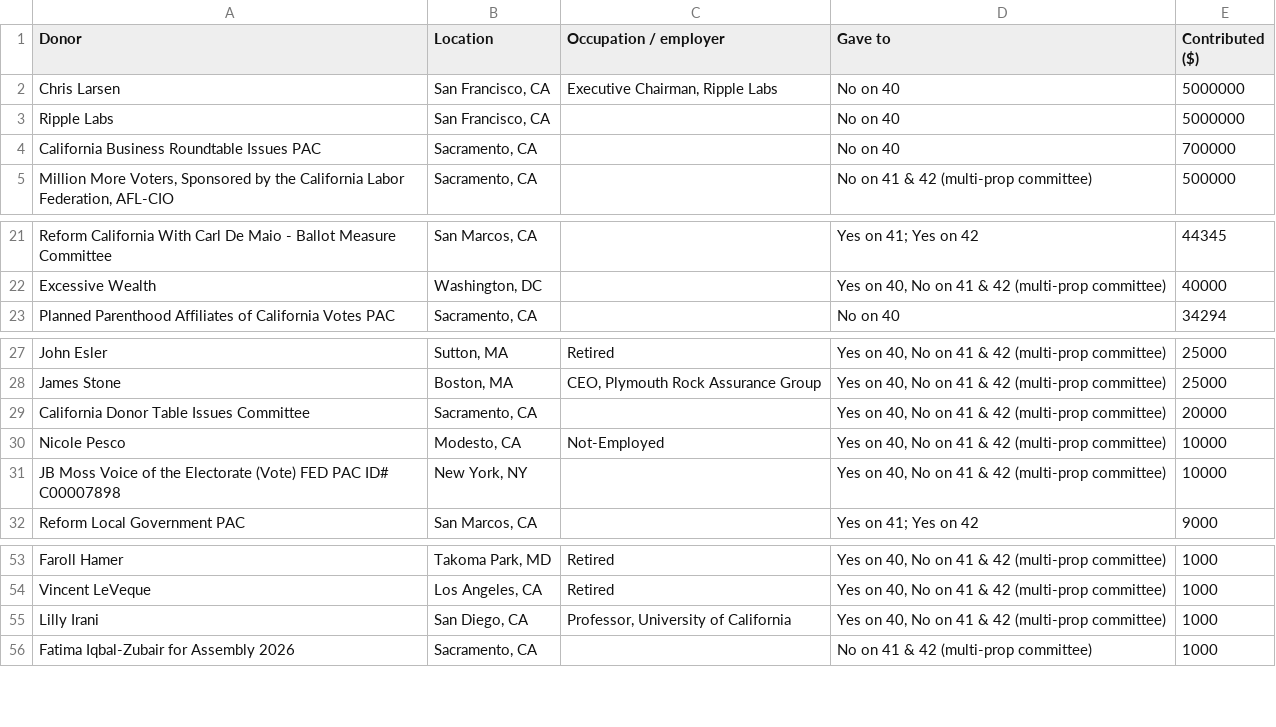
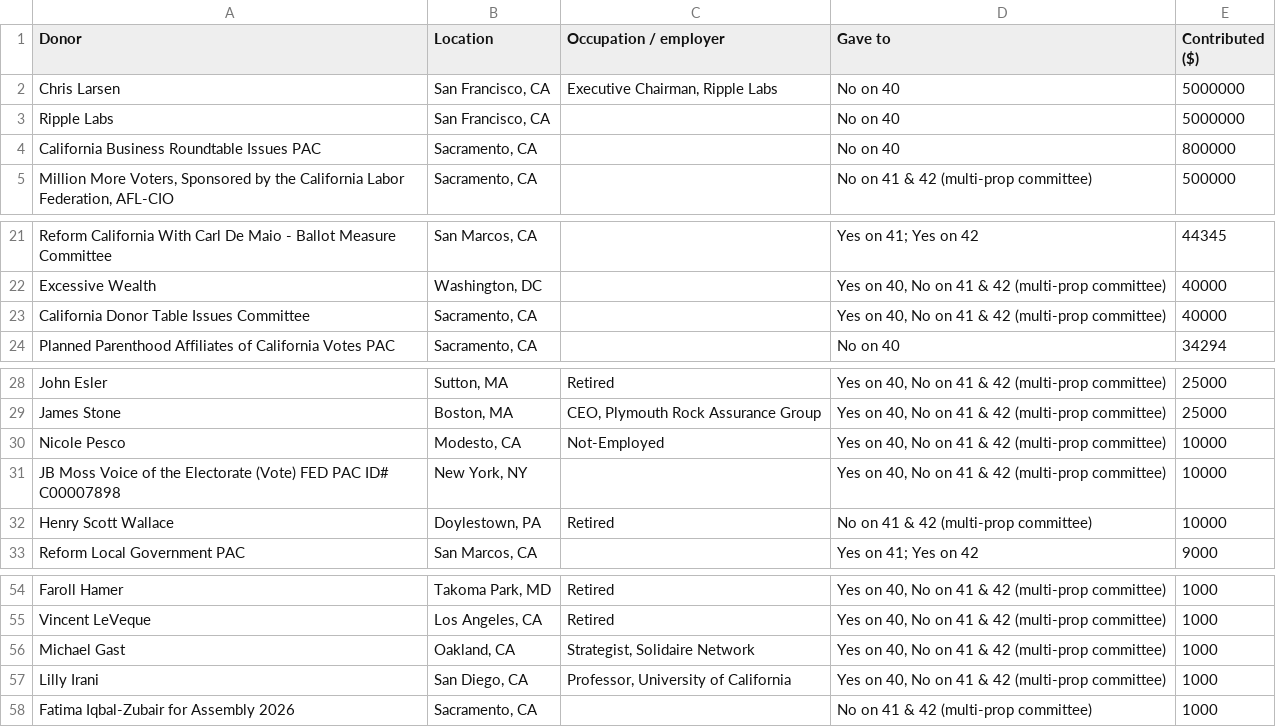
Before and after one commit to lukeharold/prop40-campaign-finance, a CSV file: output/donors_by_recipient.csv, drawn as a sheet; only a part is shown, gaps mark what is left out.

```diff
--- a/output/donors_by_recipient.csv
+++ b/output/donors_by_recipient.csv
@@ -3,3 +3,3 @@ Chris Larsen,"San Francisco, CA","Executive Chairman, Ripple Labs",No on 40,5000
 Ripple Labs,"San Francisco, CA",,No on 40,5000000
-California Business Roundtable Issues PAC,"Sacramento, CA",,No on 40,700000
+California Business Roundtable Issues PAC,"Sacramento, CA",,No on 40,800000
 "Million More Voters, Sponsored by the California Labor Federation, AFL-CIO","Sacramento, CA",,No on 41 & 42 (multi-prop committee),500000
@@ -22,2 +22,3 @@ Reform California With Carl De Maio - Ballot Measure Committee,"San Marcos, CA",
 Excessive Wealth,"Washington, DC",,"Yes on 40, No on 41 & 42 (multi-prop committee)",40000
+California Donor Table Issues Committee,"Sacramento, CA",,"Yes on 40, No on 41 & 42 (multi-prop committee)",40000
 Planned Parenthood Affiliates of California Votes PAC,"Sacramento, CA",,No on 40,34294
@@ -28,5 +29,5 @@ John Esler,"Sutton, MA",Retired,"Yes on 40, No on 41 & 42 (multi-prop committee)
 James Stone,"Boston, MA","CEO, Plymouth Rock Assurance Group","Yes on 40, No on 41 & 42 (multi-prop committee)",25000
-California Donor Table Issues Committee,"Sacramento, CA",,"Yes on 40, No on 41 & 42 (multi-prop committee)",20000
 Nicole Pesco,"Modesto, CA",Not-Employed,"Yes on 40, No on 41 & 42 (multi-prop committee)",10000
 JB Moss Voice of the Electorate (Vote) FED PAC ID# C00007898,"New York, NY",,"Yes on 40, No on 41 & 42 (multi-prop committee)",10000
+Henry Scott Wallace,"Doylestown, PA",Retired,No on 41 & 42 (multi-prop committee),10000
 Reform Local Government PAC,"San Marcos, CA",,Yes on 41; Yes on 42,9000
@@ -54,2 +55,3 @@ Faroll Hamer,"Takoma Park, MD",Retired,"Yes on 40, No on 41 & 42 (multi-prop com
 Vincent LeVeque,"Los Angeles, CA",Retired,"Yes on 40, No on 41 & 42 (multi-prop committee)",1000
+Michael Gast,"Oakland, CA","Strategist, Solidaire Network","Yes on 40, No on 41 & 42 (multi-prop committee)",1000
 Lilly Irani,"San Diego, CA","Professor, University of California","Yes on 40, No on 41 & 42 (multi-prop committee)",1000
```
Also changed, not shown: output/map_county.csv, output/map_zip.csv, 10 other files.
